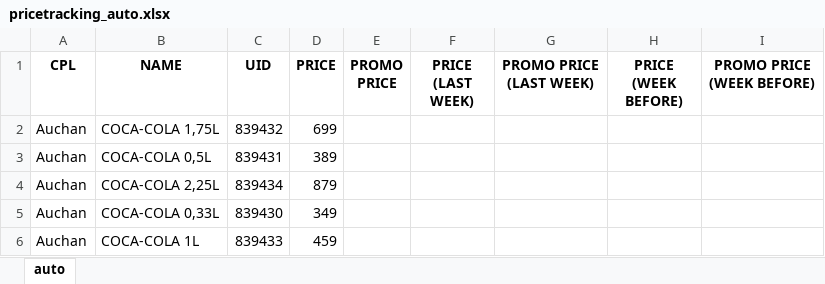
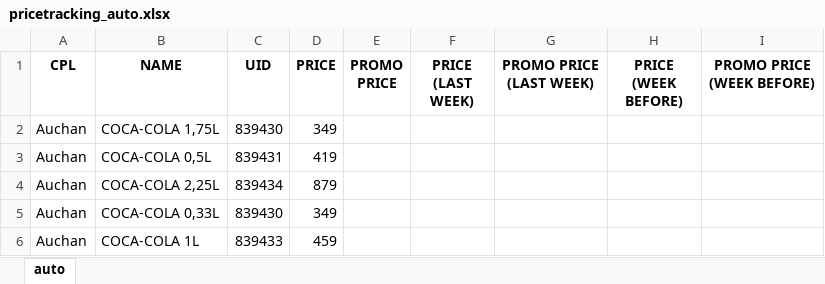
Before and after one commit to JakriAndris/CCHBC_PriceTracking, an Excel workbook: pricetracking_auto.xlsx, sheet auto, drawn as a sheet; values as stored, in another font and other column widths than the file's, no borders; the diff names each change by its address in the sheet, - before the commit and + after, or states it on an @@ line.

Commit message:
Changes to data_handling

```diff
--- a/pricetracking_auto.xlsx (sheet auto)
+++ b/pricetracking_auto.xlsx (sheet auto)
-C2 (UID): 839432
+C2 (UID): 839430
-D2 (PRICE): 699
+D2 (PRICE): 349
-D3 (PRICE): 389
+D3 (PRICE): 419
```
Also changed, not shown: 2 other files.
